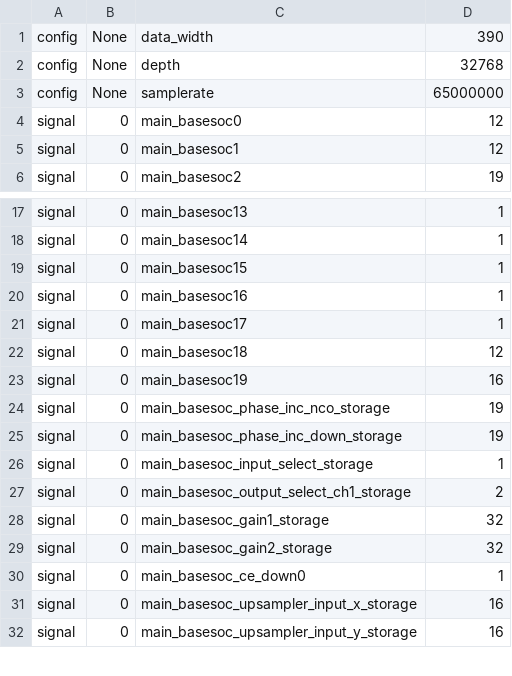
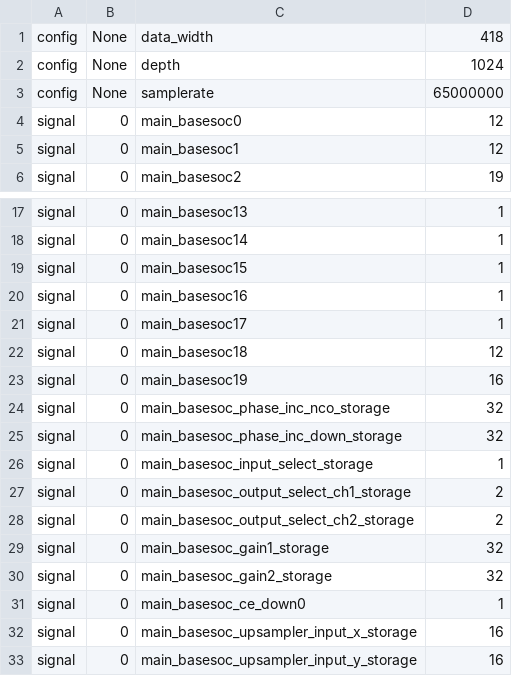
Before and after one commit to chili-chips-ba/uberClock, a CSV file: 2.soc-litex/3.build/analyzer.csv, drawn as a sheet; only a part is shown, gaps mark what is left out.

```diff
--- a/2.soc-litex/3.build/analyzer.csv
+++ b/2.soc-litex/3.build/analyzer.csv
@@ -1,3 +1,3 @@
-config,None,data_width,390
-config,None,depth,32768
+config,None,data_width,418
+config,None,depth,1024
 config,None,samplerate,65000000
@@ -23,6 +23,7 @@ signal,0,main_basesoc18,12
 signal,0,main_basesoc19,16
-signal,0,main_basesoc_phase_inc_nco_storage,19
-signal,0,main_basesoc_phase_inc_down_storage,19
+signal,0,main_basesoc_phase_inc_nco_storage,32
+signal,0,main_basesoc_phase_inc_down_storage,32
 signal,0,main_basesoc_input_select_storage,1
 signal,0,main_basesoc_output_select_ch1_storage,2
+signal,0,main_basesoc_output_select_ch2_storage,2
 signal,0,main_basesoc_gain1_storage,32
```
Also changed, not shown: 20 other files.
